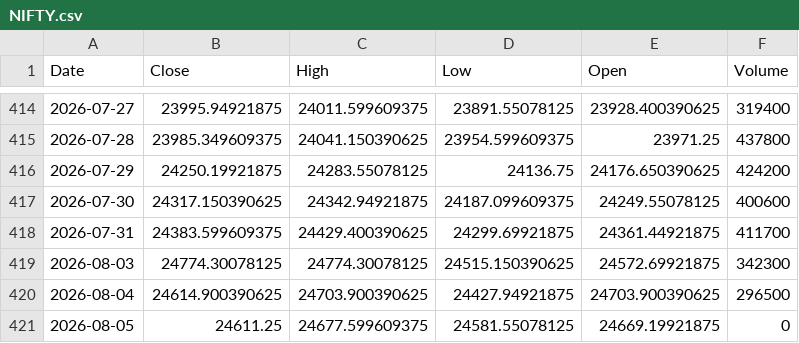
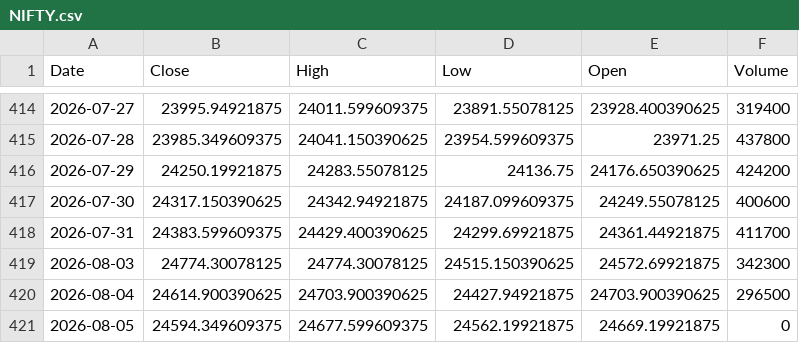
Before and after one commit to vedang122/trader, a CSV file: state/cache/ohlcv/NIFTY.csv, drawn as a sheet; only a part is shown, gaps mark what is left out.

```diff
--- a/state/cache/ohlcv/NIFTY.csv
+++ b/state/cache/ohlcv/NIFTY.csv
@@ -420,2 +420,2 @@ Date,Close,High,Low,Open,Volume
 2026-08-04,24614.900390625,24703.900390625,24427.94921875,24703.900390625,296500
-2026-08-05,24611.25,24677.599609375,24581.55078125,24669.19921875,0
+2026-08-05,24594.349609375,24677.599609375,24562.19921875,24669.19921875,0
```
Also changed, not shown: 15 other files.
